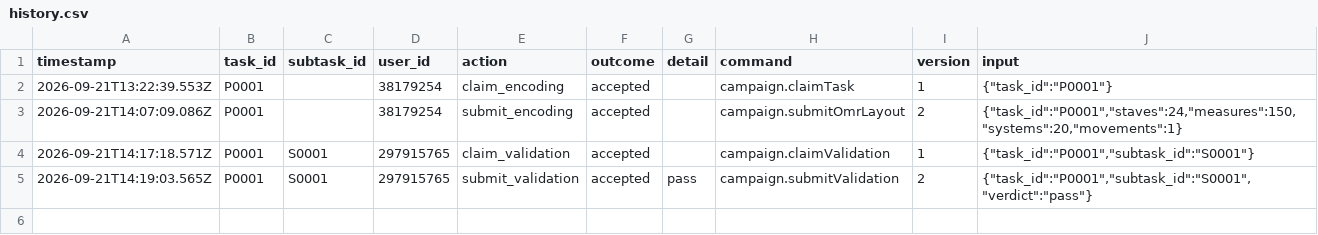
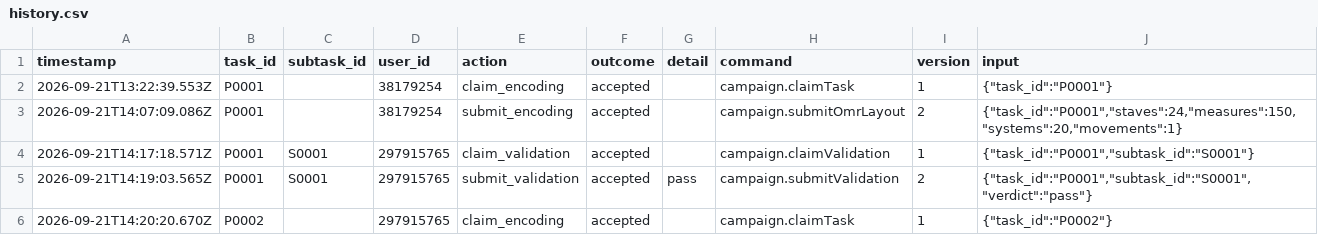
Before and after one commit to ohwjd/test-20260921-2, a CSV file: tracking/history.csv, drawn as a sheet.

```diff
--- a/tracking/history.csv
+++ b/tracking/history.csv
@@ -5 +5,2 @@ timestamp,task_id,subtask_id,user_id,action,outcome,detail,command,version,input
 2026-09-21T14:19:03.565Z,P0001,S0001,297915765,submit_validation,accepted,pass,campaign.submitValidation,2,"{""task_id"":""P0001"",""subtask_id"":""S0001"",""verdict"":""pass""}"
+2026-09-21T14:20:20.670Z,P0002,,297915765,claim_encoding,accepted,,campaign.claimTask,1,"{""task_id"":""P0002""}"
```
Also changed, not shown: 1 other file.
